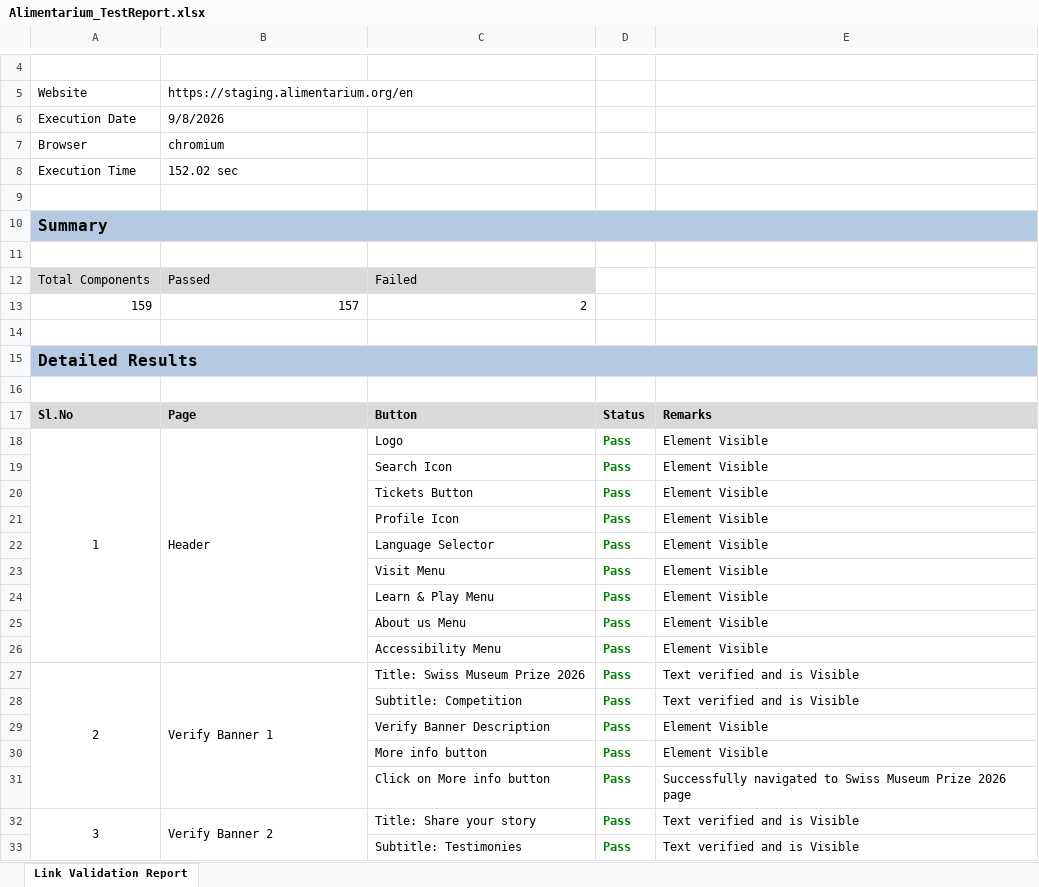
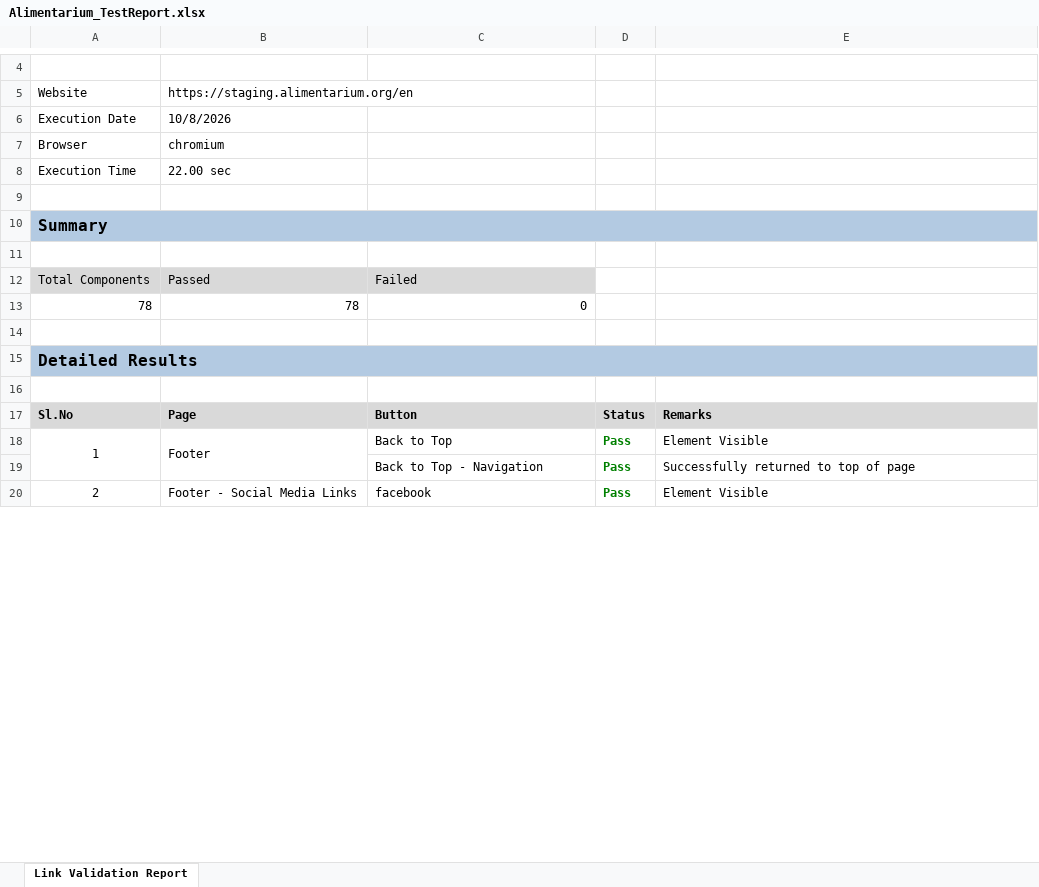
Before and after one commit to Lekhanhn/Automation-Alimentarium, an Excel workbook: reports/Alimentarium_TestReport.xlsx, sheet Link Validation Report, drawn as a sheet; only a part is shown, gaps mark what is left out; values as stored, in another font and other column widths than the file's, no borders; removed rows and columns are numbered as before the commit, all else as after; the diff covers the shown part only; the diff names each change by its address in the sheet, - before the commit and + after, or states it on an @@ line.

Commit message:
Back to Top and Social media link validation

```diff
--- a/reports/Alimentarium_TestReport.xlsx (sheet Link Validation Report)
+++ b/reports/Alimentarium_TestReport.xlsx (sheet Link Validation Report)
-B6: 9/8/2026
+B6: 10/8/2026
-B8: 152.02 sec
+B8: 22.00 sec
-row 13: 159 | 157 | 2
+row 13: 78 | 78 | 0
-B18: Header
+B18: Footer
-C18: Logo
+C18: Back to Top
-row 19:  |  | Search Icon | Pass | Element Visible
-row 20:  |  | Tickets Button | Pass | Element Visible
-row 21:  |  | Profile Icon | Pass | Element Visible
-row 22:  |  | Language Selector | Pass | Element Visible
-row 23:  |  | Visit Menu | Pass | Element Visible
-row 24:  |  | Learn & Play Menu | Pass | Element Visible
-row 25:  |  | About us Menu | Pass | Element Visible
-row 26:  |  | Accessibility Menu | Pass | Element Visible
+row 19:  |  | Back to Top - Navigation | Pass | Successfully returned to top of page
-A27:A31 merged
+A20:A27 merged
-B20: Verify Banner 1
+B20: Footer - Social Media Links
-B27:B31 merged
+B20:B27 merged
-C20: Title: Swiss Museum Prize 2026
+C20: facebook
-E20: Text verified and is Visible
+E20: Element Visible
-row 28:  |  | Subtitle: Competition | Pass | Text verified and is Visible
-row 29:  |  | Verify Banner Description | Pass | Element Visible
-row 30:  |  | More info button | Pass | Element Visible
-row 31:  |  | Click on More info button | Pass | Successfully navigated to Swiss Museum Prize 2026 page
-row 32: 3 | Verify Banner 2 | Title: Share your story | Pass | Text verified and is Visible
-row 33:  |  | Subtitle: Testimonies | Pass | Text verified and is Visible
```
Also changed, not shown: 4 added rows, 72 removed rows and 11 edited cells elsewhere in this sheet, 7 other files.
